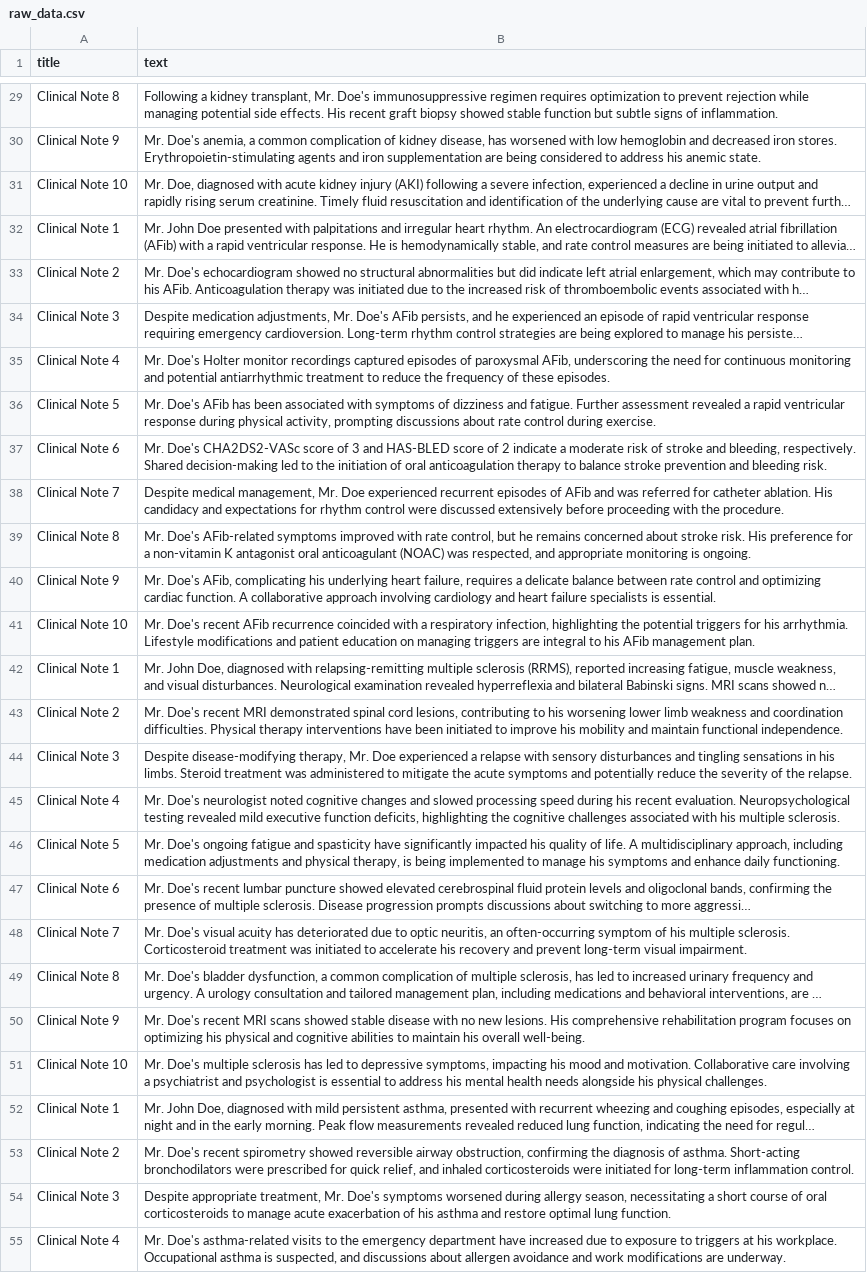
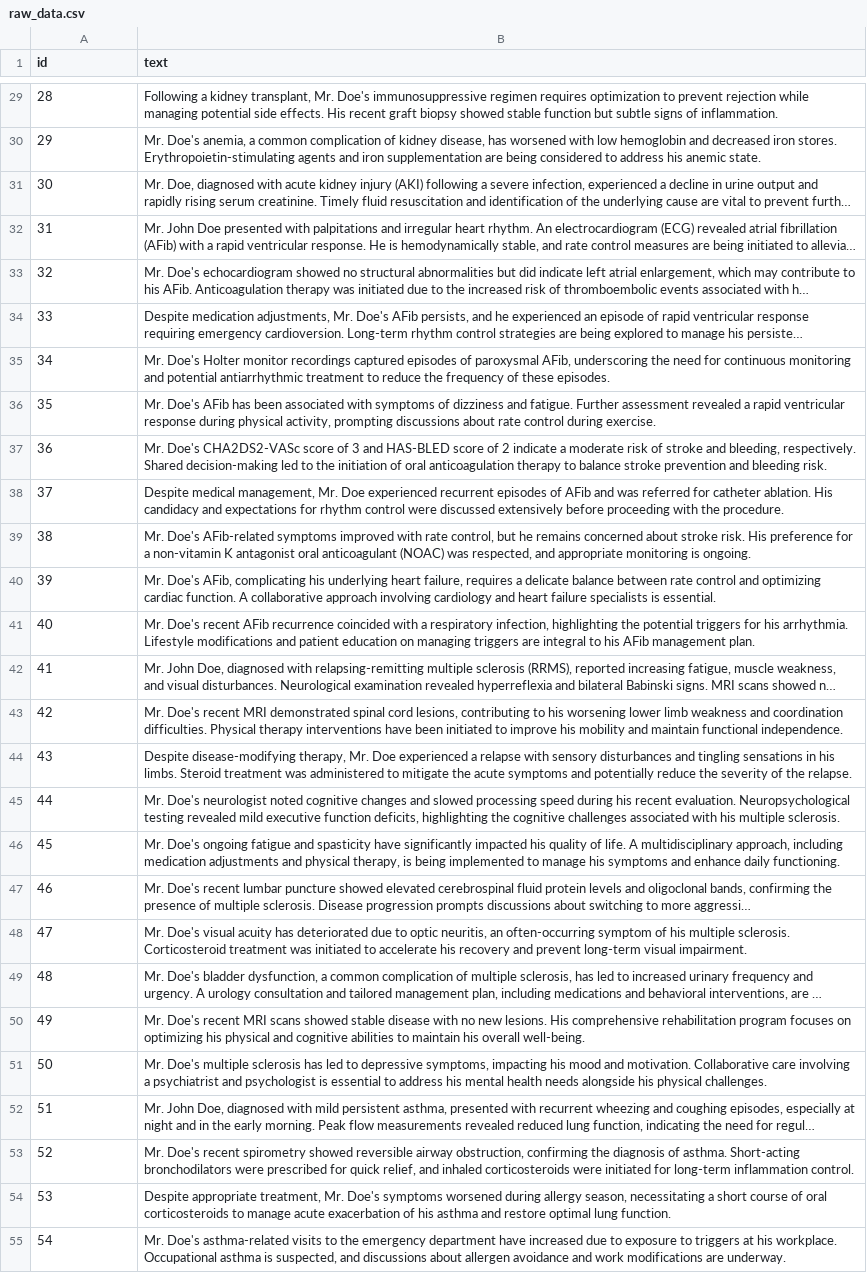
Before and after one commit to dzmitryashkinadze/gpt-fhir, a CSV file: data/raw_data.csv, drawn as a sheet; only a part is shown, gaps mark what is left out; long unchanged cells end in …; the diff covers the shown part only; the diff names each change by its address in the sheet, - before the commit and + after, or states it on an @@ line.

```diff
--- a/data/raw_data.csv
+++ b/data/raw_data.csv
-A1: title
+A1: id
-A29 (id): Clinical Note 8
+A29 (id): 28
-A30 (id): Clinical Note 9
+A30 (id): 29
-A31 (id): Clinical Note 10
+A31 (id): 30
-A32 (id): Clinical Note 1
+A32 (id): 31
-A33 (id): Clinical Note 2
+A33 (id): 32
-A34 (id): Clinical Note 3
+A34 (id): 33
-A35 (id): Clinical Note 4
+A35 (id): 34
-A36 (id): Clinical Note 5
+A36 (id): 35
-A37 (id): Clinical Note 6
+A37 (id): 36
-A38 (id): Clinical Note 7
+A38 (id): 37
-A39 (id): Clinical Note 8
+A39 (id): 38
-A40 (id): Clinical Note 9
+A40 (id): 39
-A41 (id): Clinical Note 10
+A41 (id): 40
-A42 (id): Clinical Note 1
+A42 (id): 41
-A43 (id): Clinical Note 2
+A43 (id): 42
-A44 (id): Clinical Note 3
+A44 (id): 43
-A45 (id): Clinical Note 4
+A45 (id): 44
-A46 (id): Clinical Note 5
+A46 (id): 45
-A47 (id): Clinical Note 6
+A47 (id): 46
-A48 (id): Clinical Note 7
+A48 (id): 47
-A49 (id): Clinical Note 8
+A49 (id): 48
-A50 (id): Clinical Note 9
+A50 (id): 49
-A51 (id): Clinical Note 10
+A51 (id): 50
-A52 (id): Clinical Note 1
+A52 (id): 51
-A53 (id): Clinical Note 2
+A53 (id): 52
-A54 (id): Clinical Note 3
+A54 (id): 53
-A55 (id): Clinical Note 4
+A55 (id): 54
```
Also changed, not shown: 73 edited cells elsewhere in this file.
